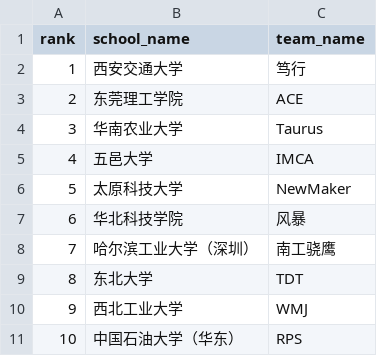
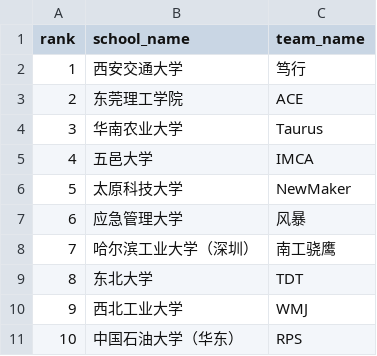
Before and after one commit to superg258/douququ, a CSV file: data/cleaned/reference/2026RMUC_96_teams.csv, drawn as a sheet; only a part is shown.

```diff
--- a/data/cleaned/reference/2026RMUC_96_teams.csv
+++ b/data/cleaned/reference/2026RMUC_96_teams.csv
@@ -6,3 +6,3 @@ rank,school_name,team_name
 5,太原科技大学,NewMaker
-6,华北科技学院,风暴
+6,应急管理大学,风暴
 7,哈尔滨工业大学（深圳）,南工骁鹰
```
Also changed, not shown: data/derived/2026_rmuc_region_simulations/east_region/monte_carlo_team_rates.csv, data/derived/2026_rmuc_region_simulations/north_region/monte_carlo_team_rates.csv, 27 other files.
